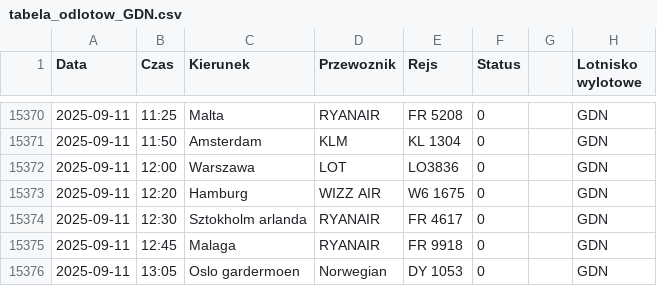
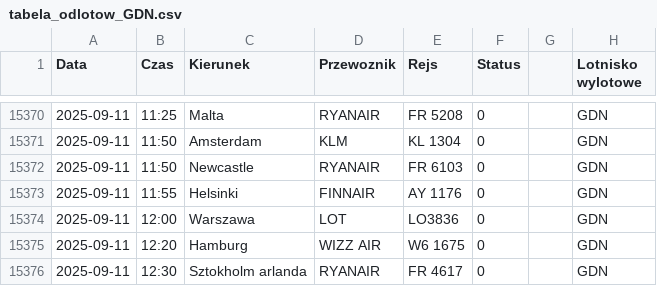
Before and after one commit to dariazielinska/departures-scraper, a CSV file: scraper/scraper_output/tabela_odlotow_GDN.csv, drawn as a sheet; only a part is shown, gaps mark what is left out; the shorter side is filled out with more unchanged rows; the diff names each change by its address in the sheet, - before the commit and + after, or states it on an @@ line.

```diff
--- a/scraper/scraper_output/tabela_odlotow_GDN.csv
+++ b/scraper/scraper_output/tabela_odlotow_GDN.csv
+row 15372: 2025-09-11 | 11:50 | Newcastle | RYANAIR | FR 6103 | 0 |  | GDN
+row 15373: 2025-09-11 | 11:55 | Helsinki | FINNAIR | AY 1176 | 0 |  | GDN
```
Also changed, not shown: scraper/scraper_output/tabela_odlotow_KTW.csv, scraper/scraper_output/tabela_odlotow_RZE.csv, 1 other file.
